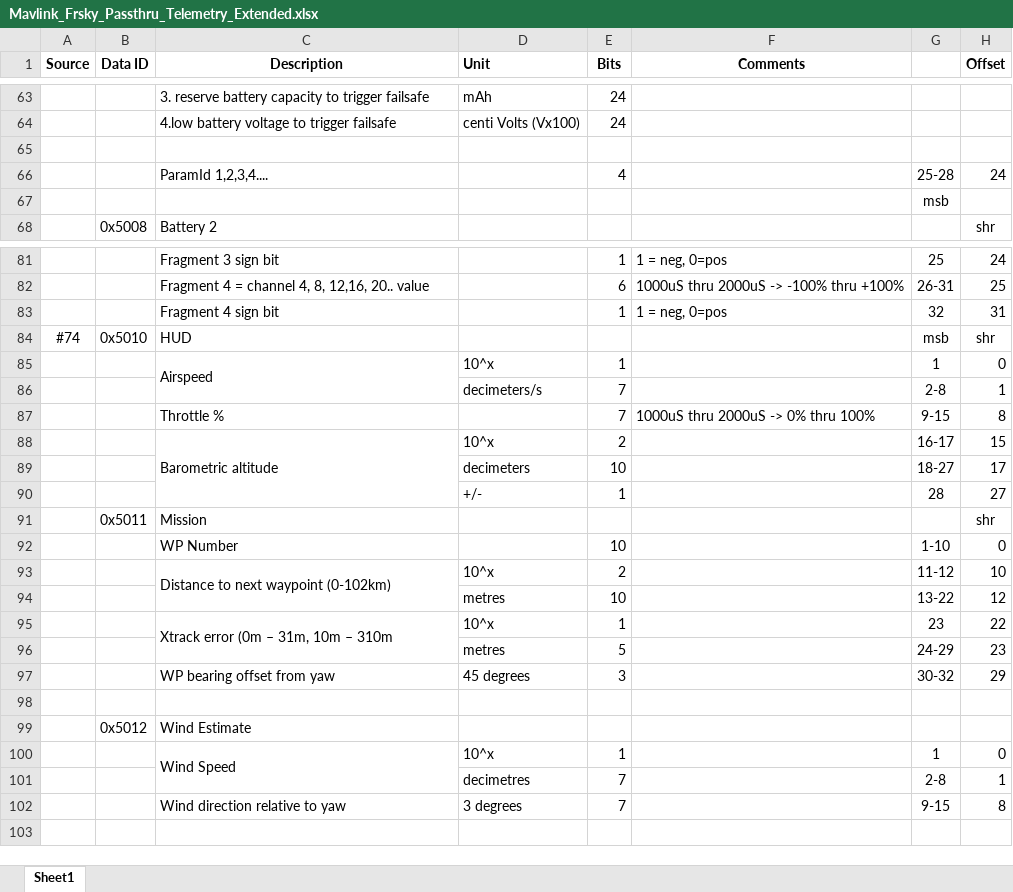
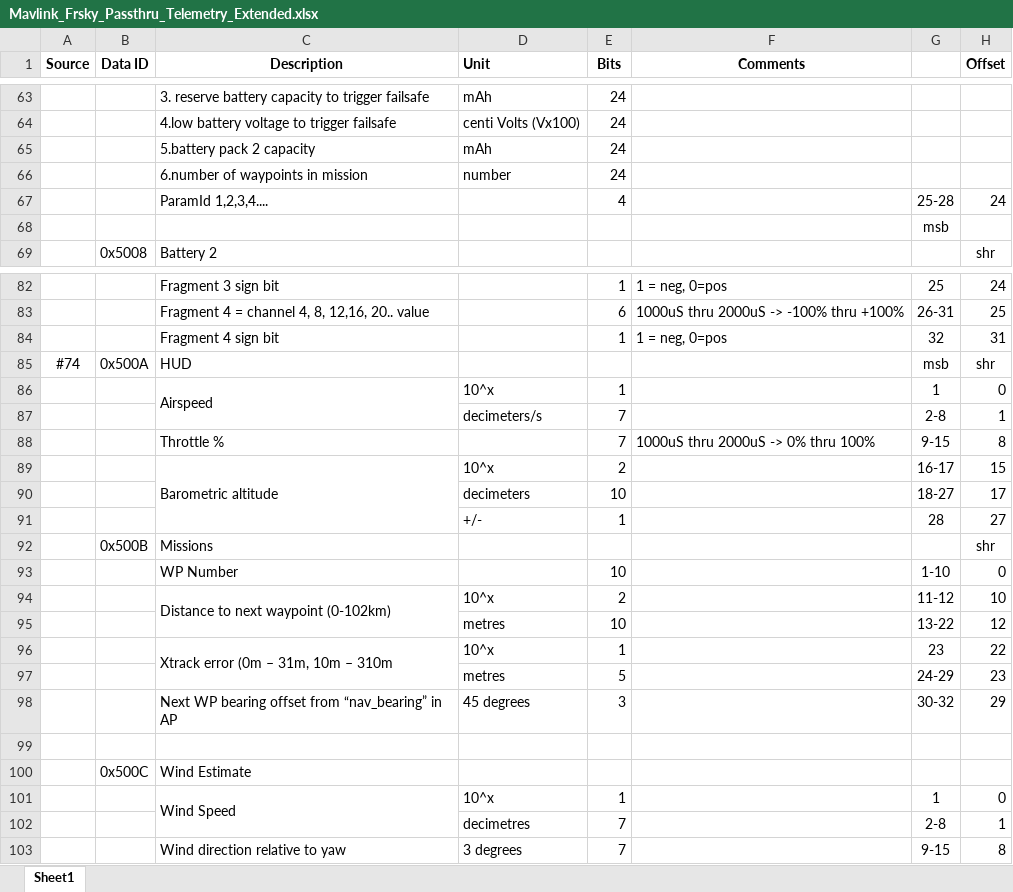
Before and after one commit to zs6buj/mav2pt, an Excel workbook: Mavlink_Frsky_Passthru_Telemetry_Extended.xlsx, sheet Sheet1, drawn as a sheet; only a part is shown, gaps mark what is left out; values as stored, in another font and other column widths than the file's, no borders; addresses are those after the commit; the diff names each change by its address in the sheet, - before the commit and + after, or states it on an @@ line.

Commit message:
Send mission (waypoint) count as parameter id = 6 in 0x5007 Parameter frame
v0.16 2018-09-28  Send mission (waypoint) count as parameter id = 6 in 0x5007 Parameter frame

```diff
--- a/Mavlink_Frsky_Passthru_Telemetry_Extended.xlsx (sheet Sheet1)
+++ b/Mavlink_Frsky_Passthru_Telemetry_Extended.xlsx (sheet Sheet1)
-row 65: (empty)
+row 65:  |  | 5.battery pack 2 capacity | mAh | 24
+row 66:  |  | 6.number of waypoints in mission | number | 24
-B85 (Data ID): 0x5010
+B85 (Data ID): 0x500A
-B92 (Data ID): 0x5011
+B92 (Data ID): 0x500B
-C92 (Description): Mission
+C92 (Description): Missions
-C98 (Description): WP bearing offset from yaw
+C98 (Description): Next WP bearing offset from “nav_bearing” in AP
-B100 (Data ID): 0x5012
+B100 (Data ID): 0x500C
```
Also changed, not shown: 4 other files.
